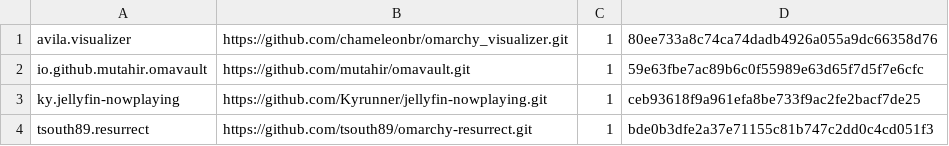
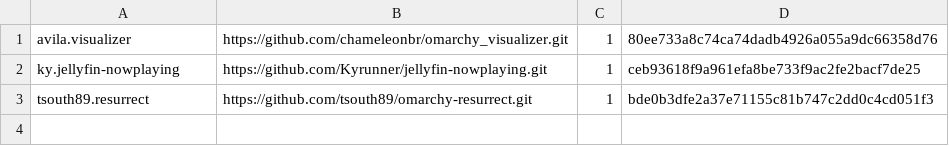
Before and after one commit to Mrid22/omarchy-setup, a TSV file: plugins/plugins.tsv, drawn as a sheet.

```diff
--- a/plugins/plugins.tsv
+++ b/plugins/plugins.tsv
@@ -1,3 +1,2 @@
 avila.visualizer	https://github.com/chameleonbr/omarchy_visualizer.git	1	80ee733a8c74ca74dadb4926a055a9dc66358d76
-io.github.mutahir.omavault	https://github.com/mutahir/omavault.git	1	59e63fbe7ac89b6c0f55989e63d65f7d5f7e6cfc
 ky.jellyfin-nowplaying	https://github.com/Kyrunner/jellyfin-nowplaying.git	1	ceb93618f9a961efa8be733f9ac2fe2bacf7de25
```
Also changed, not shown: 1 other file.
